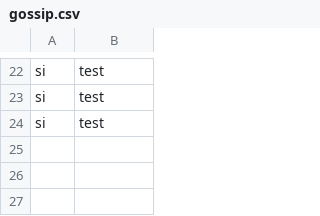
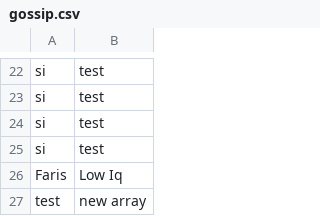
Before and after one commit to Faris-M/the_gossip_project_sinatra, a CSV file: db/gossip.csv, drawn as a sheet; only a part is shown, gaps mark what is left out; the diff names each change by its address in the sheet, - before the commit and + after, or states it on an @@ line.

```diff
--- a/db/gossip.csv
+++ b/db/gossip.csv
+row 25: si | test
+row 26: Faris | Low Iq
+row 27: test | new array
```
Also changed, not shown: 2 other files.
